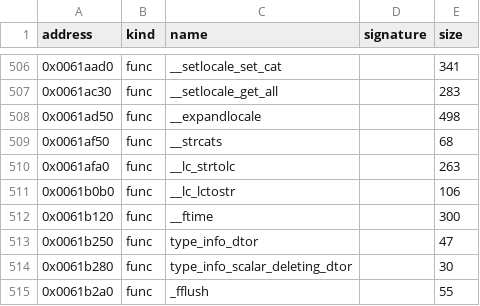
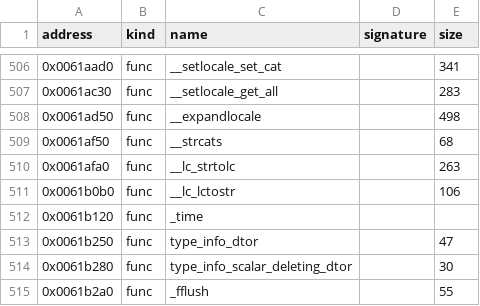
Before and after one commit to bicyclespokesperson/rebellion_modernized, a CSV file: symbols/symbols.csv, drawn as a sheet; only a part is shown, gaps mark what is left out.

```diff
--- a/symbols/symbols.csv
+++ b/symbols/symbols.csv
@@ -511,3 +511,3 @@ address,kind,name,signature,size
 0x0061b0b0,func,__lc_lctostr,,106
-0x0061b120,func,__ftime,,300
+0x0061b120,func,_time,,
 0x0061b250,func,type_info_dtor,,47
```
Also changed, not shown: 2 other files.
